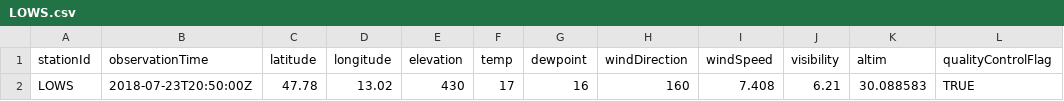
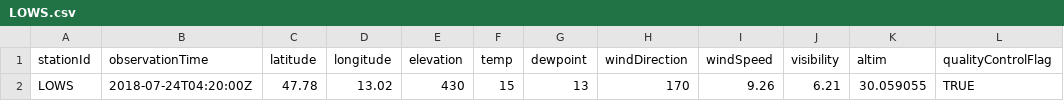
Before and after one commit to geos4s/18S856162, a CSV file: sgroup01/LOWS.csv, drawn as a sheet; only a part is shown; the diff names each change by its address in the sheet, - before the commit and + after, or states it on an @@ line.

Commit message:
Add sgroup01/LOWS.csv

```diff
--- a/sgroup01/LOWS.csv
+++ b/sgroup01/LOWS.csv
-B2 (observationTime): 2018-07-23T20:50:00Z
+B2 (observationTime): 2018-07-24T04:20:00Z
-F2 (temp): 17
+F2 (temp): 15
-G2 (dewpoint): 16
+G2 (dewpoint): 13
-H2 (windDirection): 160
+H2 (windDirection): 170
-I2 (windSpeed): 7.408
+I2 (windSpeed): 9.26
-K2 (altim): 30.088583
+K2 (altim): 30.059055
```
